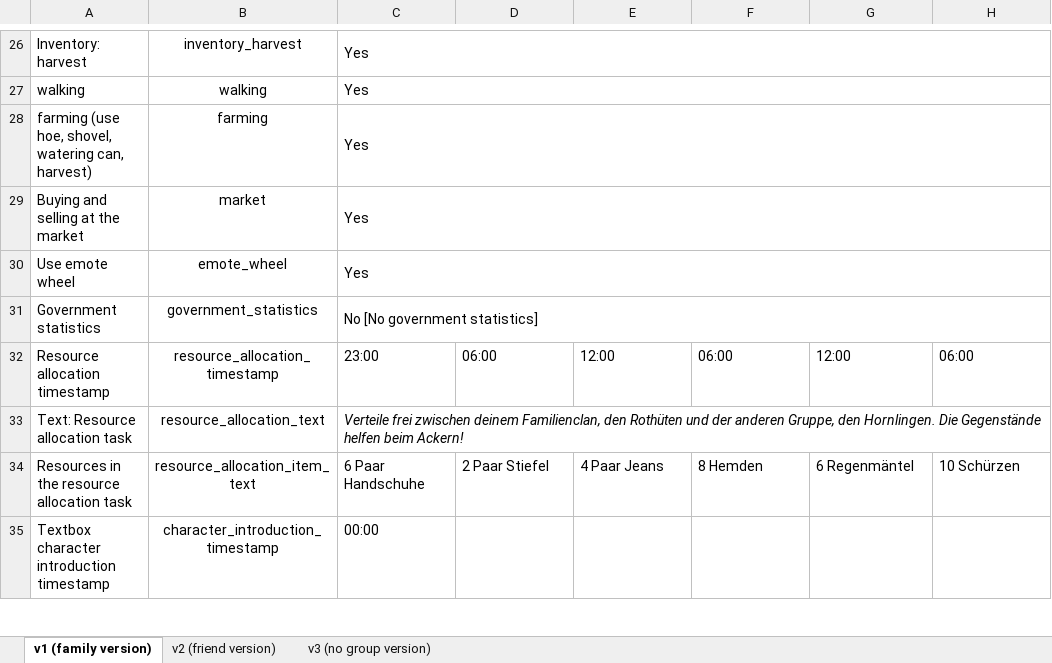
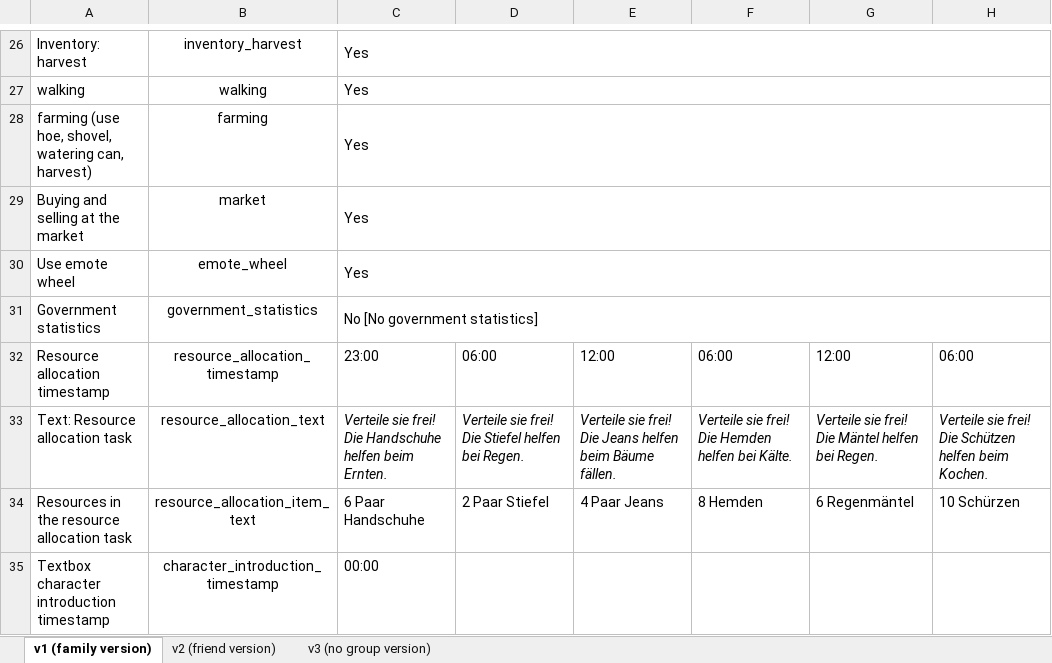
Before and after one commit to sloukit/pydew-valley-uzh, an Excel workbook: tools/game_levels.xlsx, sheet v1 (family version), drawn as a sheet; only a part is shown, gaps mark what is left out; values as stored, in another font and other column widths than the file's, no borders; charts and pictures not drawn; the diff names each change by its address in the sheet, - before the commit and + after, or states it on an @@ line.

```diff
--- a/tools/game_levels.xlsx (sheet v1 (family version))
+++ b/tools/game_levels.xlsx (sheet v1 (family version))
-C33: Verteile frei zwischen deinem Familienclan, den Rothüten und der anderen Gruppe, den Hornlingen. Die Gegenstände helfen beim Ackern!
+C33: Verteile sie frei! Die Handschuhe helfen beim Ernten.
-C33:H33 merged
-D33: (empty)
+D33: Verteile sie frei! Die Stiefel helfen bei Regen.
-E33: (empty)
+E33: Verteile sie frei! Die Jeans helfen beim Bäume fällen.
-F33: (empty)
+F33: Verteile sie frei! Die Hemden helfen bei Kälte.
-G33: (empty)
+G33: Verteile sie frei! Die Mäntel helfen bei Regen.
-H33: (empty)
+H33: Verteile sie frei! Die Schützen helfen beim Kochen.
```
Also changed, not shown: sheet v2 (friend version), sheet v3 (no group version).
